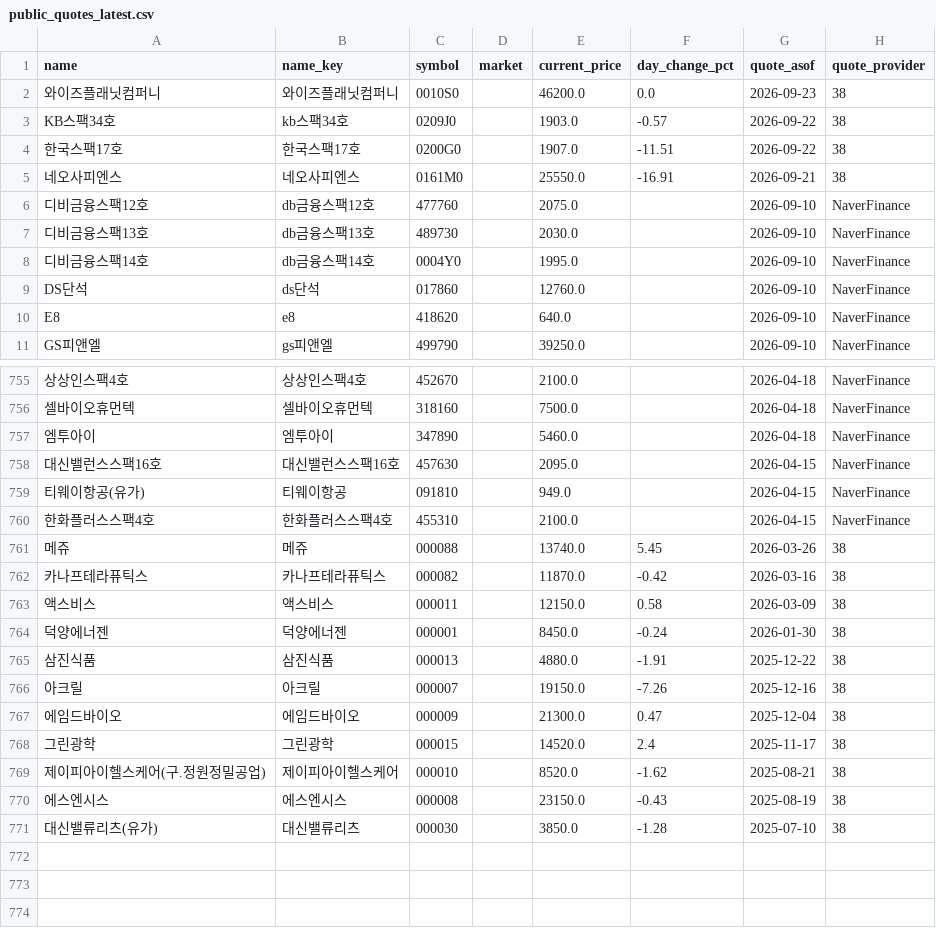
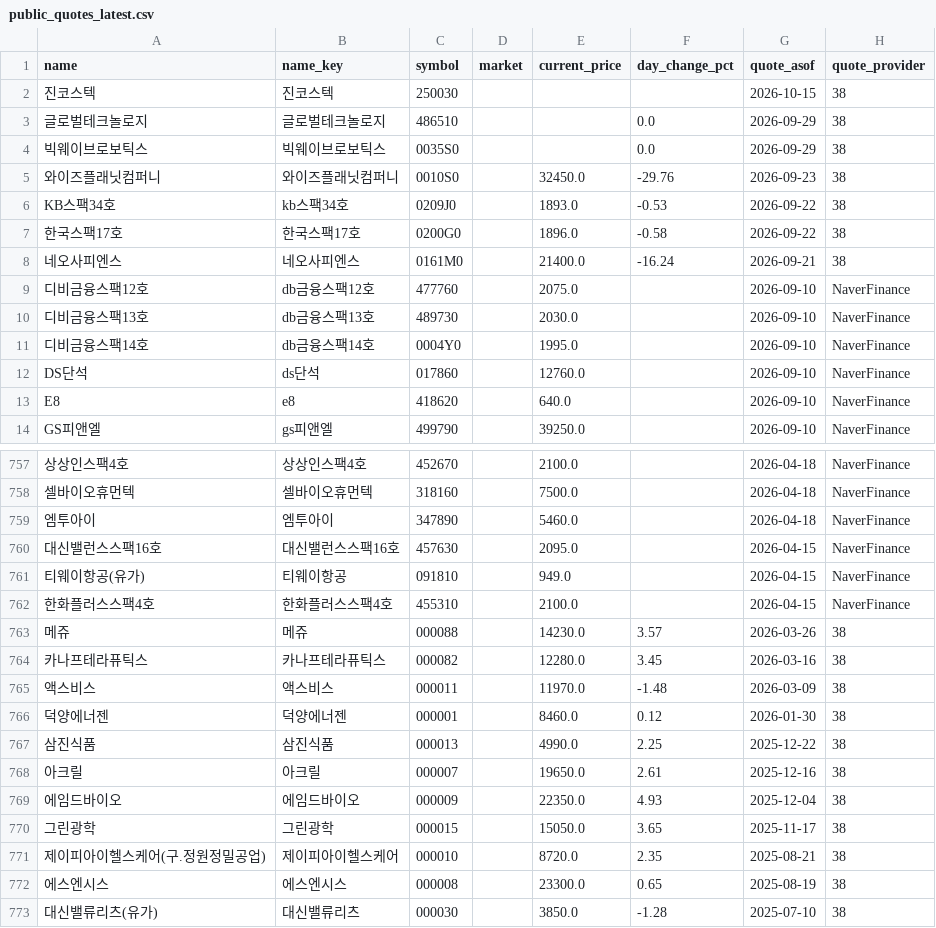
Before and after one commit to poet1004/offering_reminder, a CSV file: ipo_git/data/cache/public_quotes_latest.csv, drawn as a sheet; only a part is shown, gaps mark what is left out; addresses are those after the commit; the diff covers the shown part only; the diff names each change by its address in the sheet, - before the commit and + after, or states it on an @@ line.

```diff
--- a/ipo_git/data/cache/public_quotes_latest.csv
+++ b/ipo_git/data/cache/public_quotes_latest.csv
+row 2: 진코스텍 | 진코스텍 | 250030 |  |  |  | 2026-10-15 | 38
+row 3: 글로벌테크놀로지 | 글로벌테크놀로지 | 486510 |  |  | 0.0 | 2026-09-29 | 38
+row 4: 빅웨이브로보틱스 | 빅웨이브로보틱스 | 0035S0 |  |  | 0.0 | 2026-09-29 | 38
-E5 (current_price): 46200.0
+E5 (current_price): 32450.0
-F5 (day_change_pct): 0.0
+F5 (day_change_pct): -29.76
-E6 (current_price): 1903.0
+E6 (current_price): 1893.0
-F6 (day_change_pct): -0.57
+F6 (day_change_pct): -0.53
-E7 (current_price): 1907.0
+E7 (current_price): 1896.0
-F7 (day_change_pct): -11.51
+F7 (day_change_pct): -0.58
-E8 (current_price): 25550.0
+E8 (current_price): 21400.0
-F8 (day_change_pct): -16.91
+F8 (day_change_pct): -16.24
-E763 (current_price): 13740.0
+E763 (current_price): 14230.0
-F763 (day_change_pct): 5.45
+F763 (day_change_pct): 3.57
-E764 (current_price): 11870.0
+E764 (current_price): 12280.0
-F764 (day_change_pct): -0.42
+F764 (day_change_pct): 3.45
-E765 (current_price): 12150.0
+E765 (current_price): 11970.0
-F765 (day_change_pct): 0.58
+F765 (day_change_pct): -1.48
-E766 (current_price): 8450.0
+E766 (current_price): 8460.0
-F766 (day_change_pct): -0.24
+F766 (day_change_pct): 0.12
-E767 (current_price): 4880.0
+E767 (current_price): 4990.0
-F767 (day_change_pct): -1.91
+F767 (day_change_pct): 2.25
-E768 (current_price): 19150.0
+E768 (current_price): 19650.0
-F768 (day_change_pct): -7.26
+F768 (day_change_pct): 2.61
-E769 (current_price): 21300.0
+E769 (current_price): 22350.0
-F769 (day_change_pct): 0.47
+F769 (day_change_pct): 4.93
-E770 (current_price): 14520.0
+E770 (current_price): 15050.0
-F770 (day_change_pct): 2.4
+F770 (day_change_pct): 3.65
-E771 (current_price): 8520.0
+E771 (current_price): 8720.0
-F771 (day_change_pct): -1.62
+F771 (day_change_pct): 2.35
-E772 (current_price): 23150.0
+E772 (current_price): 23300.0
-F772 (day_change_pct): -0.43
+F772 (day_change_pct): 0.65
```
Also changed, not shown: 1 removed row and 2 edited cells elsewhere in this file, ipo_git/data/cache/kind_corp_download_live.csv, ipo_git/data/cache/market_snapshot_last_success.csv, 34 other files.
